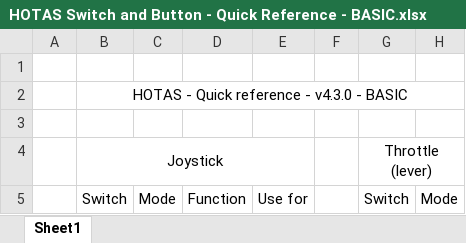
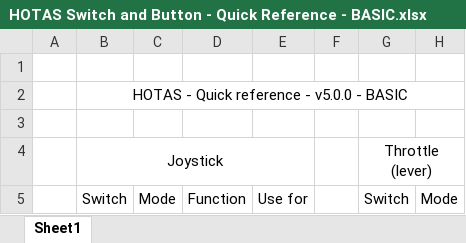
Before and after one commit to ClickerNZ/ED_TargetScript-500, an Excel workbook: Maps/HOTAS Switch and Button - Quick Reference - BASIC.xlsx, sheet Sheet1, drawn as a sheet; only a part is shown; values as stored, in another font and other column widths than the file's, no borders; the diff names each change by its address in the sheet, - before the commit and + after, or states it on an @@ line.

```diff
--- a/Maps/HOTAS Switch and Button - Quick Reference - BASIC.xlsx (sheet Sheet1)
+++ b/Maps/HOTAS Switch and Button - Quick Reference - BASIC.xlsx (sheet Sheet1)
-B2: HOTAS - Quick reference - v4.3.0 - BASIC
+B2: HOTAS - Quick reference - v5.0.0 - BASIC
```
Also changed, not shown: Maps/HOTAS Switch and Button - Quick Reference - FULL.xlsx, Maps/KeyBinds.xlsx, 17 other files.
